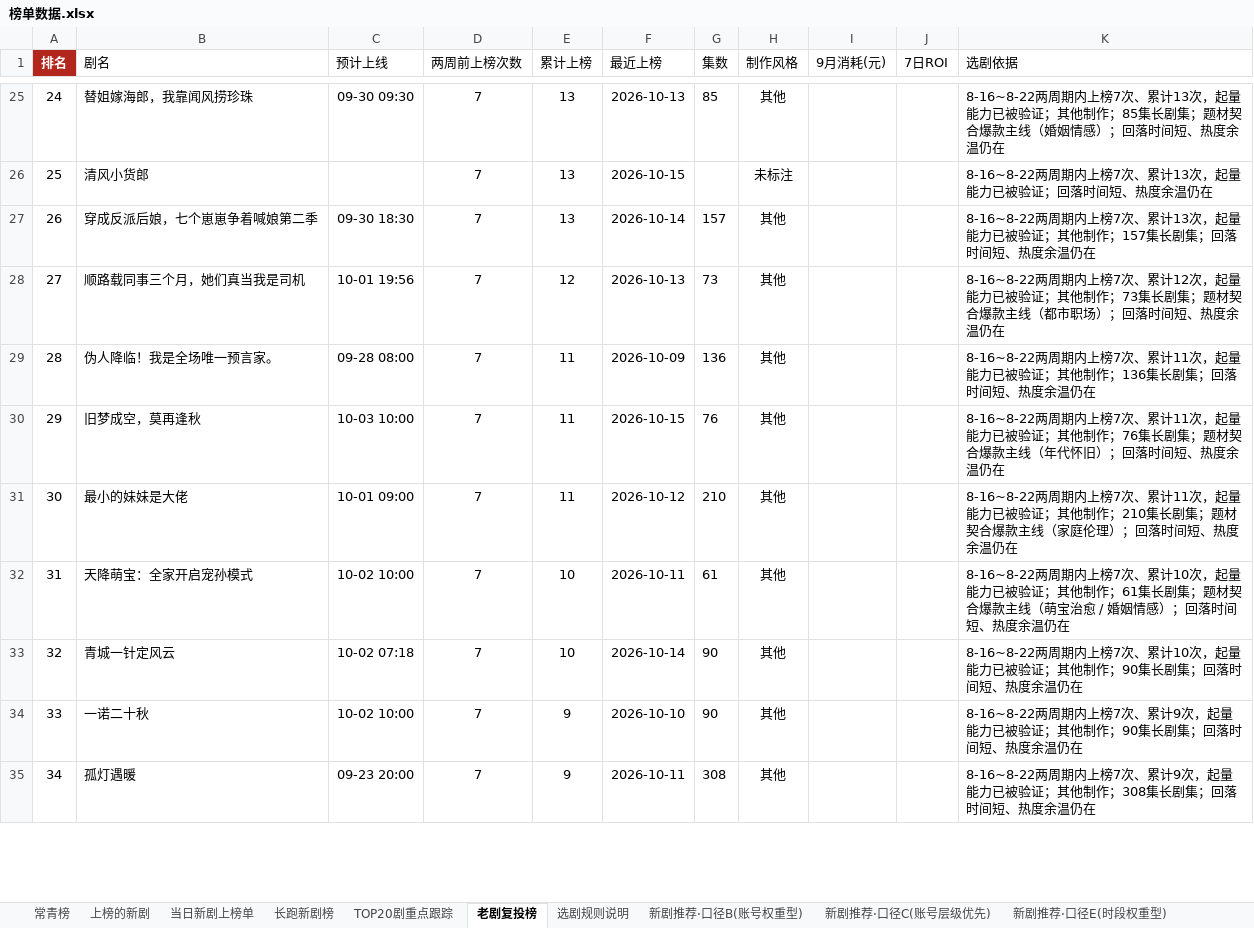
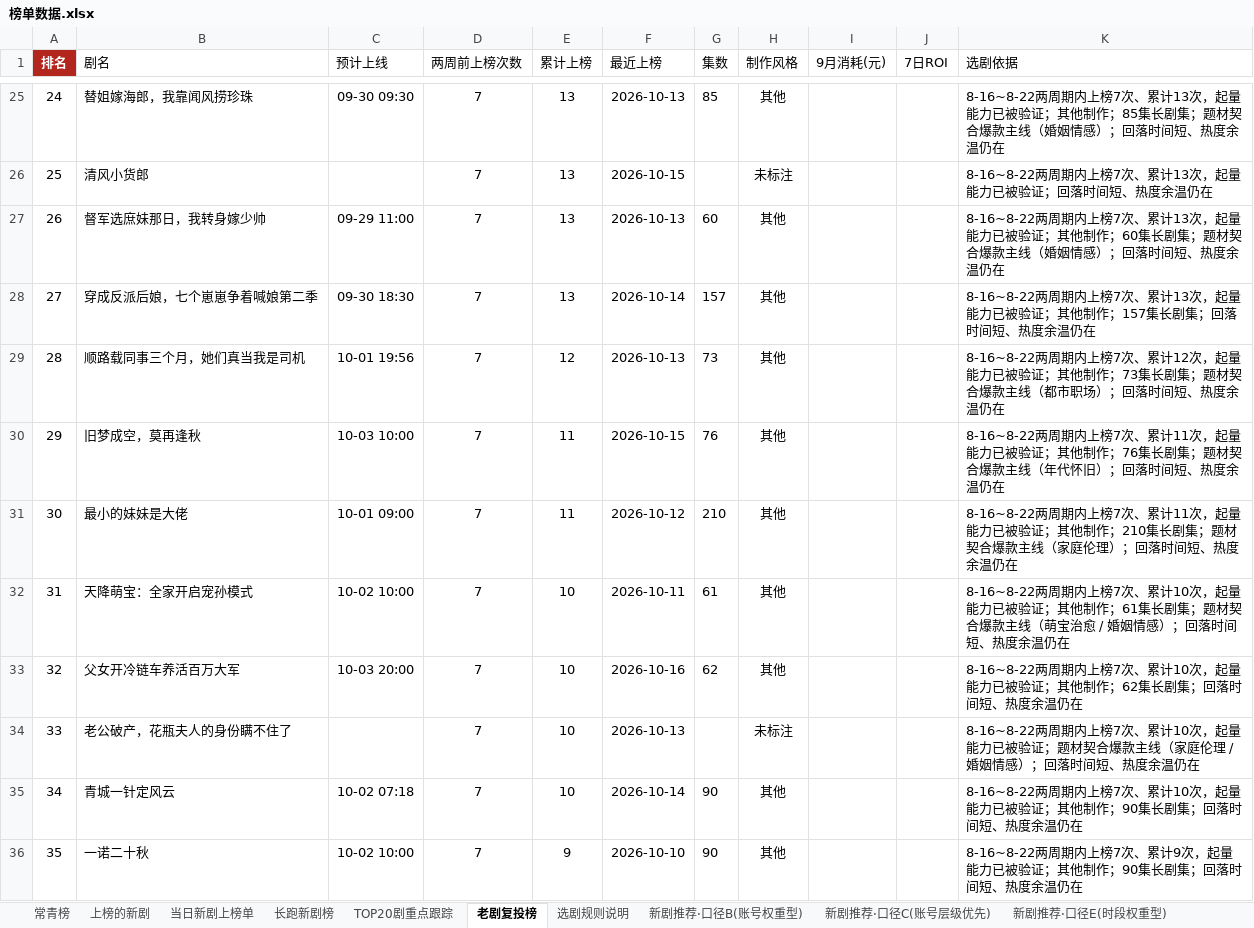
Before and after one commit to 2m247cdz9k-design/tomato-drama-rankings, an Excel workbook: 榜单数据.xlsx, sheet 老剧复投榜, drawn as a sheet; only a part is shown, gaps mark what is left out; the shorter side is filled out with more unchanged rows; values as stored, in another font and other column widths than the file's, no borders; removed rows and columns are numbered as before the commit, all else as after; the diff covers the shown part only; the diff names each change by its address in the sheet, - before the commit and + after, or states it on an @@ line.

```diff
--- a/榜单数据.xlsx (sheet 老剧复投榜)
+++ b/榜单数据.xlsx (sheet 老剧复投榜)
@@ column A (排名) renumbered between rows 4 and 139 @@
+row 27: 26 | 督军选庶妹那日，我转身嫁少帅 | 09-29 11:00 | 7 | 13 | 2026-10-13 | 60 | 其他 |  |  | 8-16~8-22两周期内上榜7次、累计13次，起量能力已被验证；其他制作；60集长剧集；题材契合爆款主线（婚姻情感）；回落时间短、热度余温仍在
-row 29: 28 | 伪人降临！我是全场唯一预言家。 | 09-28 08:00 | 7 | 11 | 2026-10-09 | 136 | 其他 |  |  | 8-16~8-22两周期内上榜7次、累计11次，起量能力已被验证；其他制作；136集长剧集；回落时间短、热度余温仍在
+row 33: 32 | 父女开冷链车养活百万大军 | 10-03 20:00 | 7 | 10 | 2026-10-16 | 62 | 其他 |  |  | 8-16~8-22两周期内上榜7次、累计10次，起量能力已被验证；其他制作；62集长剧集；回落时间短、热度余温仍在
+row 34: 33 | 老公破产，花瓶夫人的身份瞒不住了 |  | 7 | 10 | 2026-10-13 |  | 未标注 |  |  | 8-16~8-22两周期内上榜7次、累计10次，起量能力已被验证；题材契合爆款主线（家庭伦理 / 婚姻情感）；回落时间短、热度余温仍在
```
Also changed, not shown: 60 added rows, 55 removed rows and 50 edited cells elsewhere in this sheet, sheet 新剧推荐·口径C(账号层级优先), sheet 上榜的新剧, sheet 新剧推荐·口径E(时段权重型), sheet 新剧推荐·口径F(时段×账号热度), sheet 新剧推荐·口径B(账号权重型), sheet 长跑新剧榜, 4 more sheets, 2 other files.
